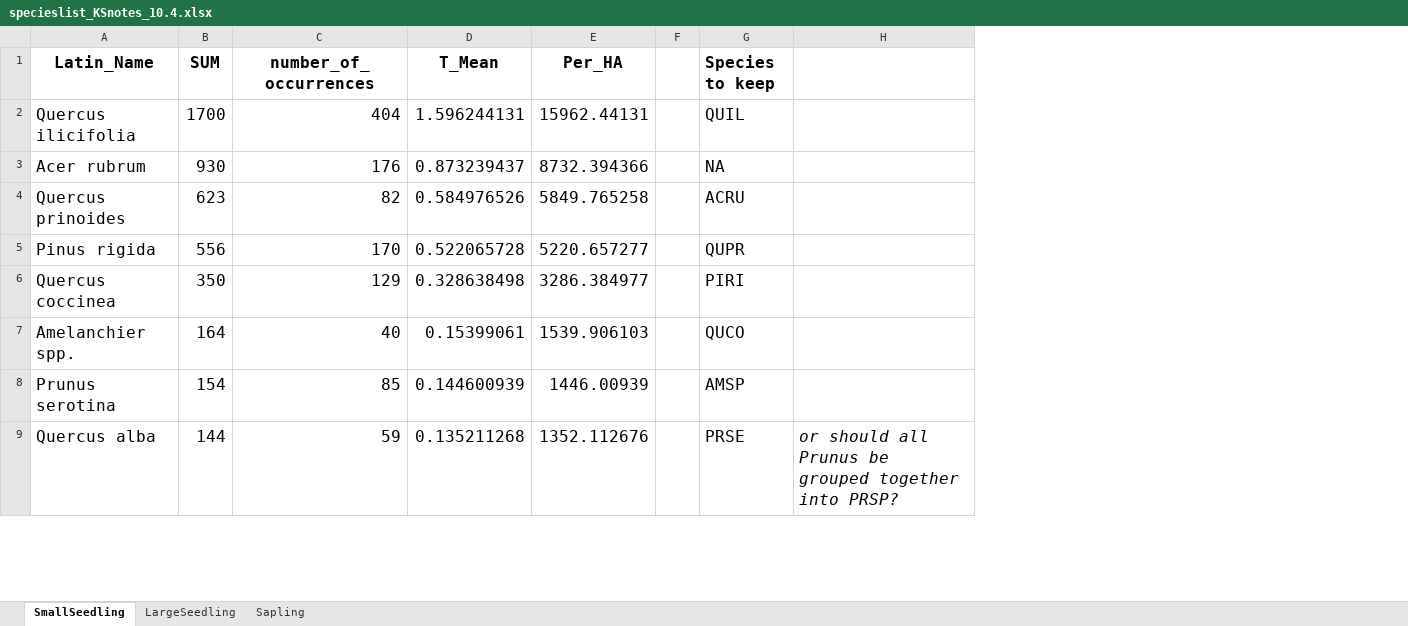
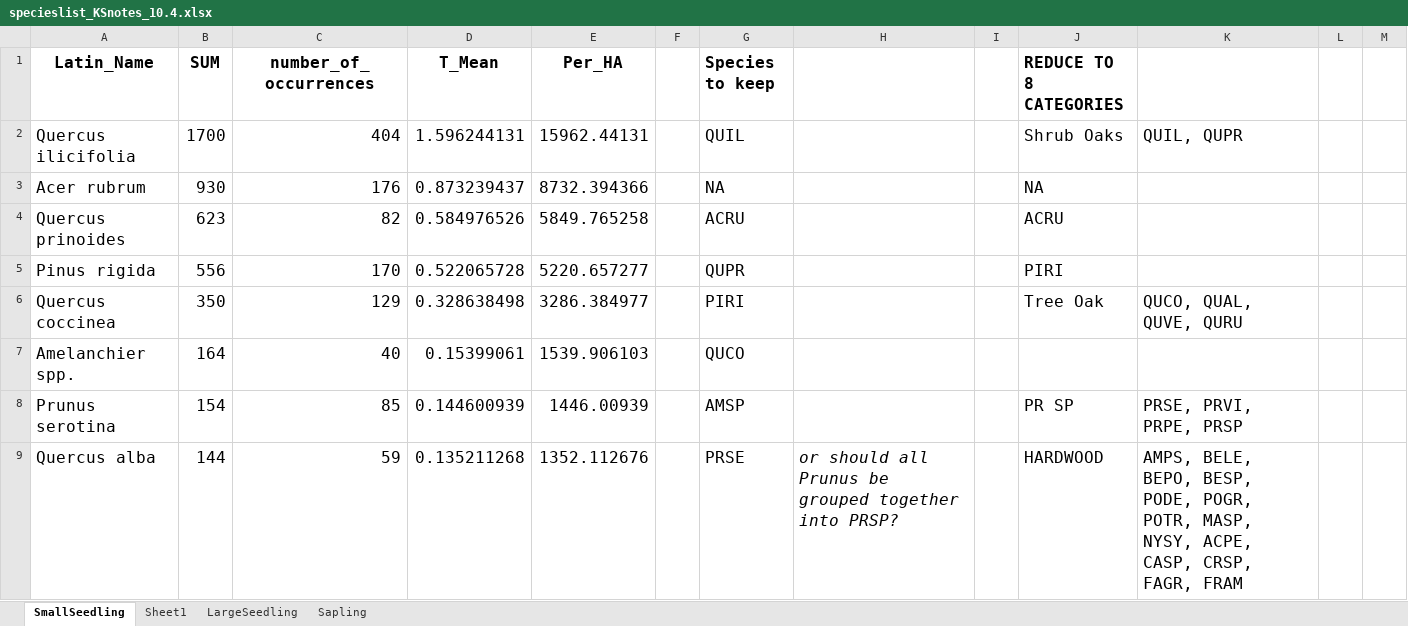
Before and after one commit to kstutzma/Regen_RProj, an Excel workbook: DataObjects/specieslist_KSnotes_10.4.xlsx, sheet SmallSeedling, drawn as a sheet; only a part is shown; values as stored, in another font and other column widths than the file's, no borders; the diff names each change by its address in the sheet, - before the commit and + after, or states it on an @@ line.

```diff
--- a/DataObjects/specieslist_KSnotes_10.4.xlsx (sheet SmallSeedling)
+++ b/DataObjects/specieslist_KSnotes_10.4.xlsx (sheet SmallSeedling)
+sheet tab: Sheet1
+column I, empty
+column J (REDUCE TO 8 CATEGORIES), rows 2-9: Shrub Oaks | NA | ACRU | PIRI | Tree Oak |  | PR SP | HARDWOOD
+column K, rows 2-9: QUIL, QUPR |  |  |  | QUCO, QUAL, QUVE, QURU |  | PRSE, PRVI, PRPE, PRSP | AMPS, BELE, BEPO, BESP, PODE, POGR, POTR, MASP, NYSY, ACPE, CASP, CRSP, FAGR, FRAM
+column L, empty
+column M, empty
```
Also changed, not shown: sheet LargeSeedling, sheet Sapling, 24 other files.
